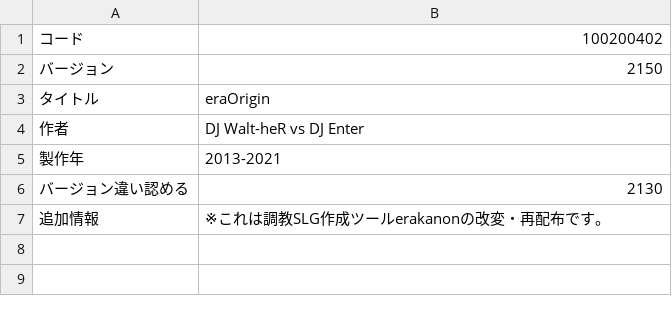
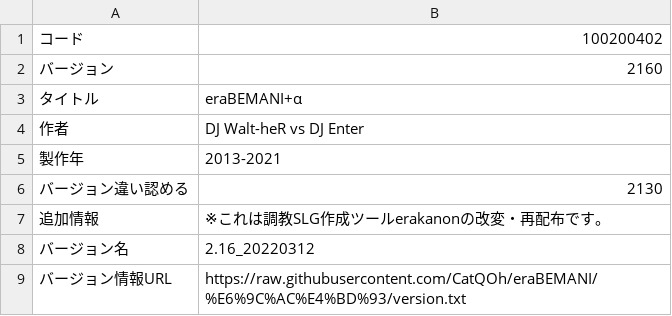
Before and after one commit to CatQOh/eraOrigin, a CSV file: CSV/GameBase.csv, drawn as a sheet.

```diff
--- a/CSV/GameBase.csv
+++ b/CSV/GameBase.csv
@@ -1,4 +1,4 @@
 コード,100200402
-バージョン,2150
-タイトル,eraOrigin
+バージョン,2160
+タイトル,eraBEMANI+α
 作者,DJ Walt-heR vs DJ Enter
@@ -7 +7,3 @@
 追加情報,※これは調教SLG作成ツールerakanonの改変・再配布です。
+バージョン名,2.16_20220312
+バージョン情報URL,https://raw.githubusercontent.com/CatQOh/eraBEMANI/%E6%9C%AC%E4%BD%93/version.txt
```
Also changed, not shown: CSV/Cflag.csv, CSV/Item.csv, 27 other files.
